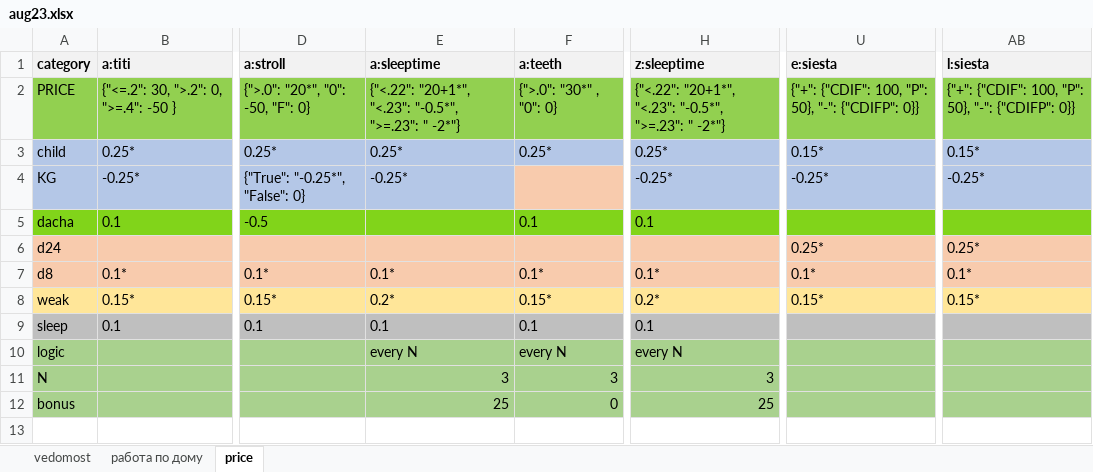
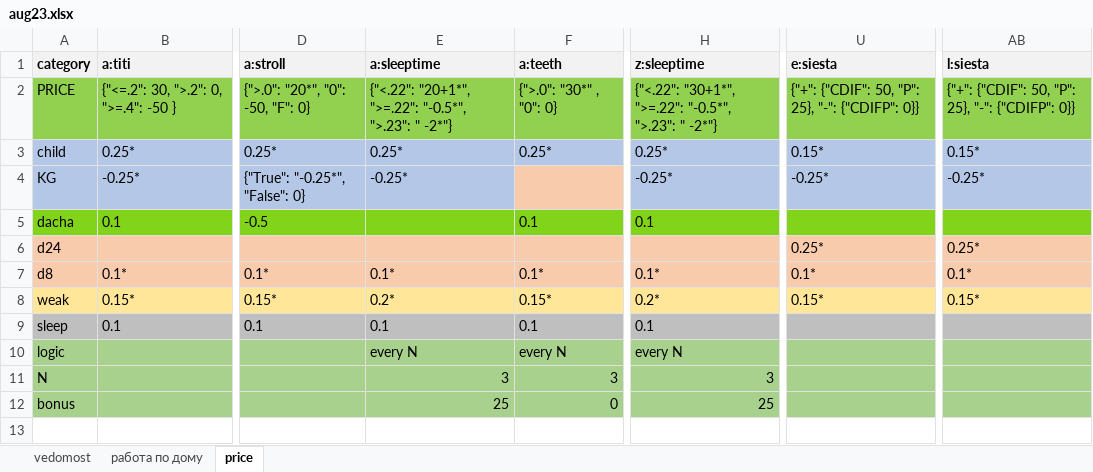
Before and after one commit to EgorVjalkov/study_to_live, an Excel workbook: months/aug23/aug23.xlsx, sheet price, drawn as a sheet; only a part is shown, gaps mark what is left out; values as stored, in another font and other column widths than the file's, no borders; conditional formats not drawn; the diff names each change by its address in the sheet, - before the commit and + after, or states it on an @@ line.

```diff
--- a/months/aug23/aug23.xlsx (sheet price)
+++ b/months/aug23/aug23.xlsx (sheet price)
-E2 (a:sleeptime): {"<.22": "20+1*", "<.23": "-0.5*", ">=.23": " -2*"}
+E2 (a:sleeptime): {"<.22": "20+1*", ">=.22": "-0.5*", ">.23": " -2*"}
-H2 (z:sleeptime): {"<.22": "20+1*", "<.23": "-0.5*", ">=.23": " -2*"}
+H2 (z:sleeptime): {"<.22": "30+1*", ">=.22": "-0.5*", ">.23": " -2*"}
-U2 (e:siesta): {"+": {"CDIF": 100, "P": 50}, "-": {"CDIFP":…
+U2 (e:siesta): {"+": {"CDIF": 50, "P": 25}, "-": {"CDIFP":…
-AB2 (l:siesta): {"+": {"CDIF": 100, "P": 50}, "-": {"CDIFP":…
+AB2 (l:siesta): {"+": {"CDIF": 50, "P": 25}, "-": {"CDIFP":…
```
Also changed, not shown: sheet vedomost, sheet работа по дому, 4 other files.
